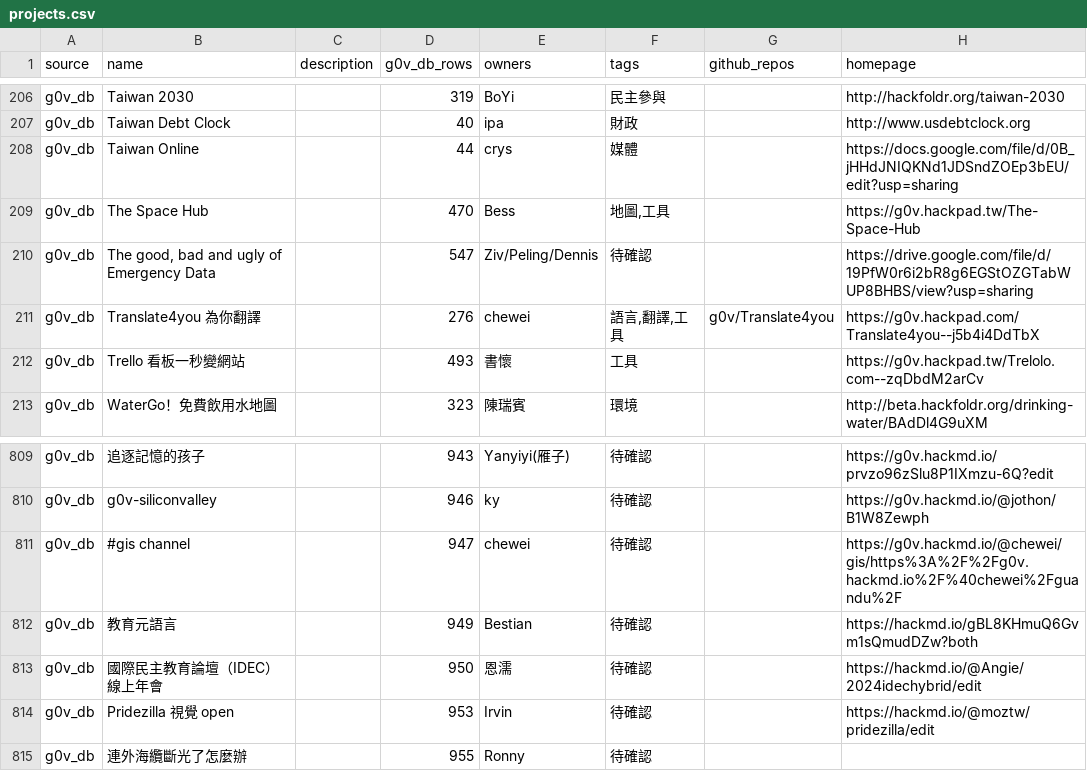
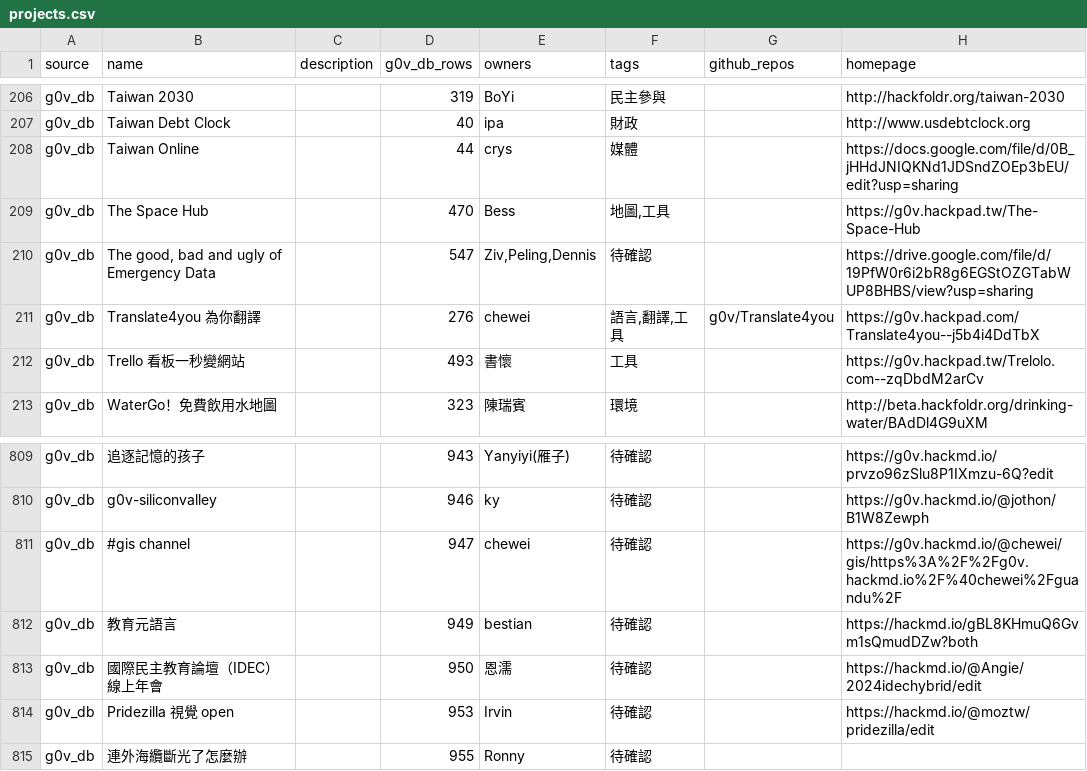
Before and after one commit to tinghuatseng/awesome-g0v-projects, a CSV file: data/projects.csv, drawn as a sheet; only a part is shown, gaps mark what is left out.

Commit message:
update owners & projects

```diff
--- a/data/projects.csv
+++ b/data/projects.csv
@@ -209,3 +209,3 @@ g0v_db,Taiwan Online,,44,crys,媒體,,https://docs.google.com/file/d/0B_jHHdJNIQ
 g0v_db,The Space Hub,,470,Bess,"地圖,工具",,https://g0v.hackpad.tw/The-Space-Hub
-g0v_db,"The good, bad and ugly of Emergency Data",,547,Ziv/Peling/Dennis,待確認,,https://drive.google.com/file/d/19PfW0r6i2bR8g6EGStOZGTabWUP8BHBS/view?usp=sharing
+g0v_db,"The good, bad and ugly of Emergency Data",,547,"Ziv,Peling,Dennis",待確認,,https://drive.google.com/file/d/19PfW0r6i2bR8g6EGStOZGTabWUP8BHBS/view?usp=sharing
 g0v_db,Translate4you 為你翻譯,,276,chewei,"語言,翻譯,工具",g0v/Translate4you,https://g0v.hackpad.com/Translate4you--j5b4i4DdTbX
@@ -811,3 +811,3 @@ g0v_db,g0v-siliconvalley,,946,ky,待確認,,https://g0v.hackmd.io/@jothon/B1W8Ze
 g0v_db,#gis channel,,947,chewei,待確認,,https://g0v.hackmd.io/@chewei/gis/https%3A%2F%2Fg0v.hackmd.io%2F%40chewei%2Fguandu%2F
-g0v_db,教育元語言,,949,Bestian,待確認,,https://hackmd.io/gBL8KHmuQ6Gvm1sQmudDZw?both
+g0v_db,教育元語言,,949,bestian,待確認,,https://hackmd.io/gBL8KHmuQ6Gvm1sQmudDZw?both
 g0v_db,國際民主教育論壇（IDEC）線上年會,,950,恩濡,待確認,,https://hackmd.io/@Angie/2024idechybrid/edit
```
Also changed, not shown: data/owners.csv, 1 other file.
